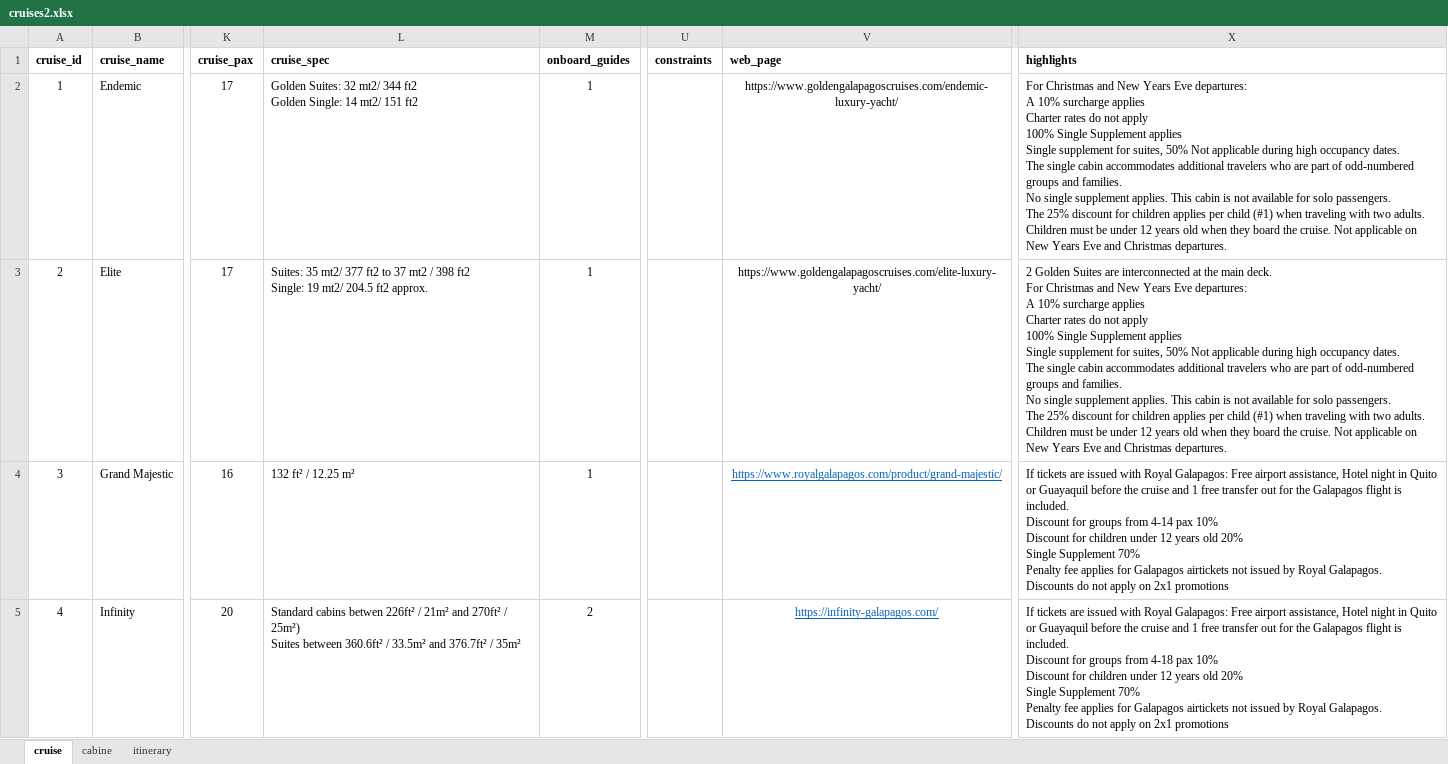
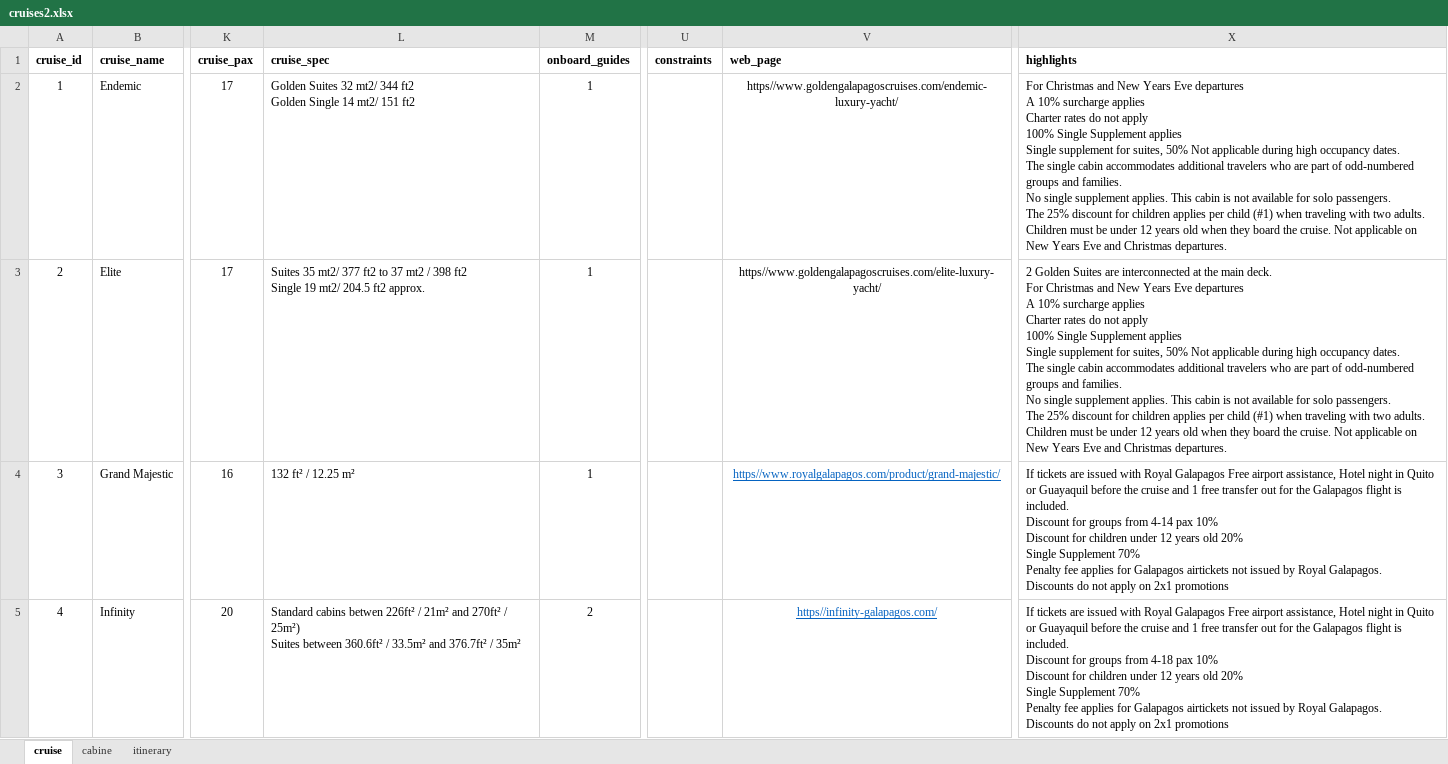
Before and after one commit to navertechco/crs_be, an Excel workbook: service/src/infra/web/static/uploads/cruises2.xlsx, sheet cruise, drawn as a sheet; only a part is shown, gaps mark what is left out; values as stored, in another font and other column widths than the file's, no borders; ↵ is a line break in a cell; the diff covers the shown part only; the diff names each change by its address in the sheet, - before the commit and + after, or states it on an @@ line.

```diff
--- a/service/src/infra/web/static/uploads/cruises2.xlsx (sheet cruise)
+++ b/service/src/infra/web/static/uploads/cruises2.xlsx (sheet cruise)
-L2 (cruise_spec): Golden Suites: 32 mt2/ 344 ft2 ↵ Golden Single: 14 mt2/…
+L2 (cruise_spec): Golden Suites 32 mt2/ 344 ft2 ↵ Golden Single 14 mt2/…
-V2 (web_page): https://www.goldengalapagoscruises.com/endemic-luxury-yacht/
+V2 (web_page): https//www.goldengalapagoscruises.com/endemic-luxury-yacht/
-X2 (highlights): …Years Eve departures: ↵ A 10%…
+X2 (highlights): …Years Eve departures ↵ A 10%…
-L3 (cruise_spec): Suites: 35 mt2/ 377 ft2 to 37 mt2 / 398 ft2 ↵ Single: 19 mt2/…
+L3 (cruise_spec): Suites 35 mt2/ 377 ft2 to 37 mt2 / 398 ft2 ↵ Single 19 mt2/…
-V3 (web_page): https://www.goldengalapagoscruises.com/elite-luxury-yacht/
+V3 (web_page): https//www.goldengalapagoscruises.com/elite-luxury-yacht/
-X3 (highlights): …Years Eve departures: ↵ A 10%…
+X3 (highlights): …Years Eve departures ↵ A 10%…
-V4 (web_page): https://www.royalgalapagos.com/product/grand-majestic/
+V4 (web_page): https//www.royalgalapagos.com/product/grand-majestic/
-X4 (highlights): …with Royal Galapagos: Free airport…
+X4 (highlights): …with Royal Galapagos Free airport…
-V5 (web_page): https://infinity-galapagos.com/
+V5 (web_page): https//infinity-galapagos.com/
-X5 (highlights): …with Royal Galapagos: Free airport…
+X5 (highlights): …with Royal Galapagos Free airport…
```
Also changed, not shown: 9 edited cells elsewhere in this sheet, sheet itinerary, sheet cabine, 11 other files.
